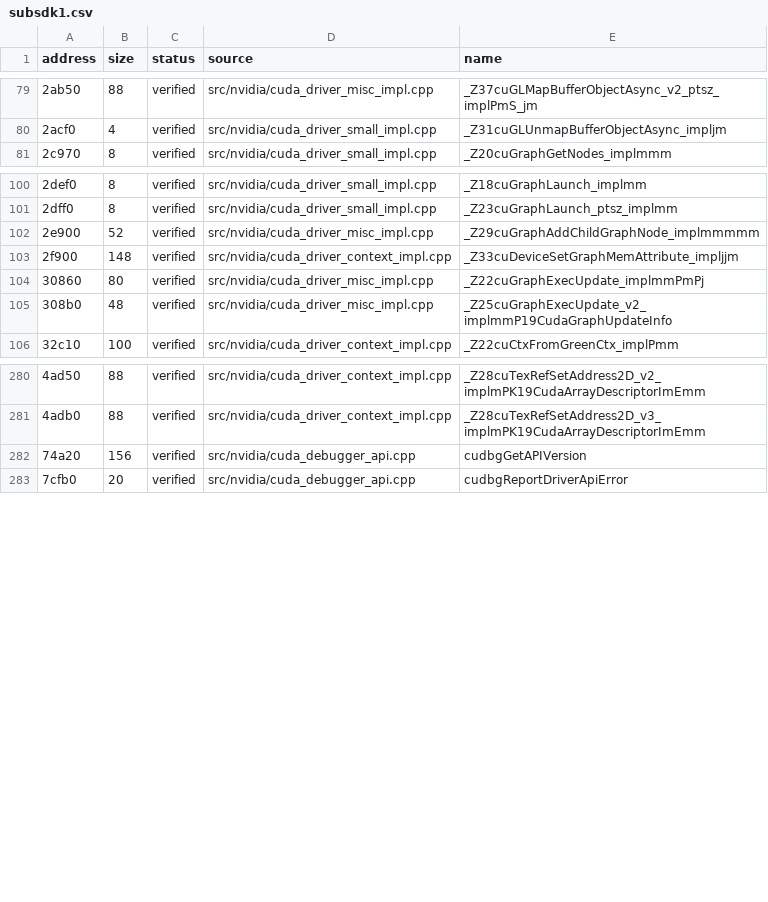
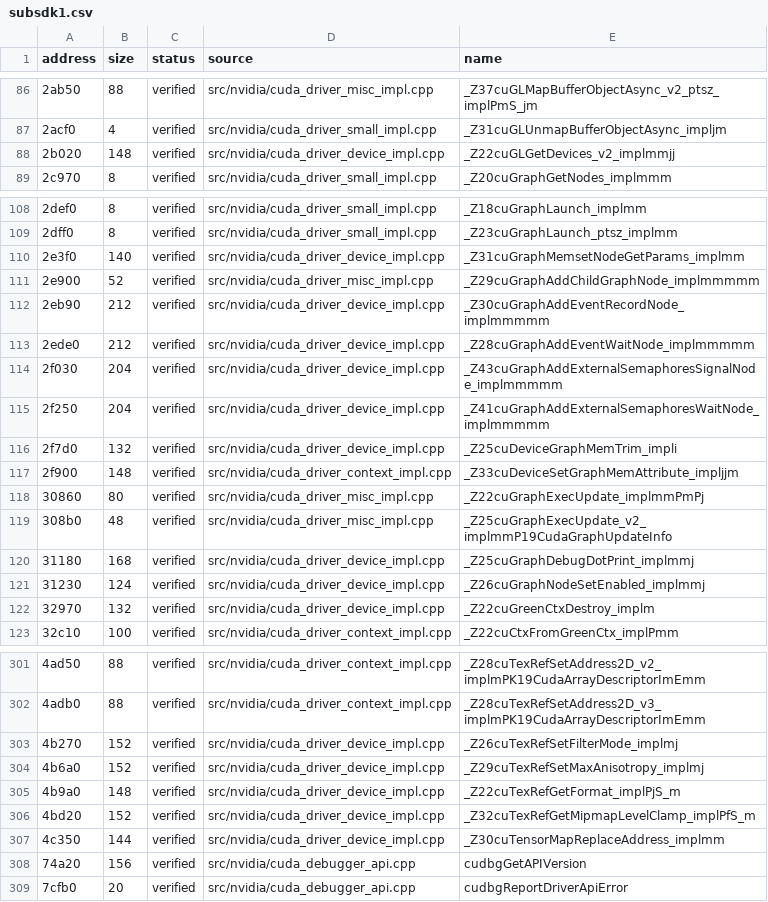
Before and after one commit to vexcited/FireEmblemFortunesWeave, a CSV file: data/ledger/subsdk1.csv, drawn as a sheet; only a part is shown, gaps mark what is left out; the diff covers the shown part only; the diff names each change by its address in the sheet, - before the commit and + after, or states it on an @@ line.

Commit message:
feat: decompile the CUDA device, texture reference and graph node implementations (33.6983%)

```diff
--- a/data/ledger/subsdk1.csv
+++ b/data/ledger/subsdk1.csv
+row 88: 2b020 | 148 | verified | src/nvidia/cuda_driver_device_impl.cpp | _Z22cuGLGetDevices_v2_implmmjj
+row 110: 2e3f0 | 140 | verified | src/nvidia/cuda_driver_device_impl.cpp | _Z31cuGraphMemsetNodeGetParams_implmm
+row 112: 2eb90 | 212 | verified | src/nvidia/cuda_driver_device_impl.cpp | _Z30cuGraphAddEventRecordNode_implmmmmm
+row 113: 2ede0 | 212 | verified | src/nvidia/cuda_driver_device_impl.cpp | _Z28cuGraphAddEventWaitNode_implmmmmm
+row 114: 2f030 | 204 | verified | src/nvidia/cuda_driver_device_impl.cpp | _Z43cuGraphAddExternalSemaphoresSignalNode_implmmmmm
+row 115: 2f250 | 204 | verified | src/nvidia/cuda_driver_device_impl.cpp | _Z41cuGraphAddExternalSemaphoresWaitNode_implmmmmm
+row 116: 2f7d0 | 132 | verified | src/nvidia/cuda_driver_device_impl.cpp | _Z25cuDeviceGraphMemTrim_impli
+row 120: 31180 | 168 | verified | src/nvidia/cuda_driver_device_impl.cpp | _Z25cuGraphDebugDotPrint_implmmj
+row 121: 31230 | 124 | verified | src/nvidia/cuda_driver_device_impl.cpp | _Z26cuGraphNodeSetEnabled_implmmj
+row 122: 32970 | 132 | verified | src/nvidia/cuda_driver_device_impl.cpp | _Z22cuGreenCtxDestroy_implm
+row 303: 4b270 | 152 | verified | src/nvidia/cuda_driver_device_impl.cpp | _Z26cuTexRefSetFilterMode_implmj
+row 304: 4b6a0 | 152 | verified | src/nvidia/cuda_driver_device_impl.cpp | _Z29cuTexRefSetMaxAnisotropy_implmj
+row 305: 4b9a0 | 148 | verified | src/nvidia/cuda_driver_device_impl.cpp | _Z22cuTexRefGetFormat_implPjS_m
+row 306: 4bd20 | 152 | verified | src/nvidia/cuda_driver_device_impl.cpp | _Z32cuTexRefGetMipmapLevelClamp_implPfS_m
+row 307: 4c350 | 144 | verified | src/nvidia/cuda_driver_device_impl.cpp | _Z30cuTensorMapReplaceAddress_implmm
```
Also changed, not shown: 11 added rows elsewhere in this file, 1 other file.
